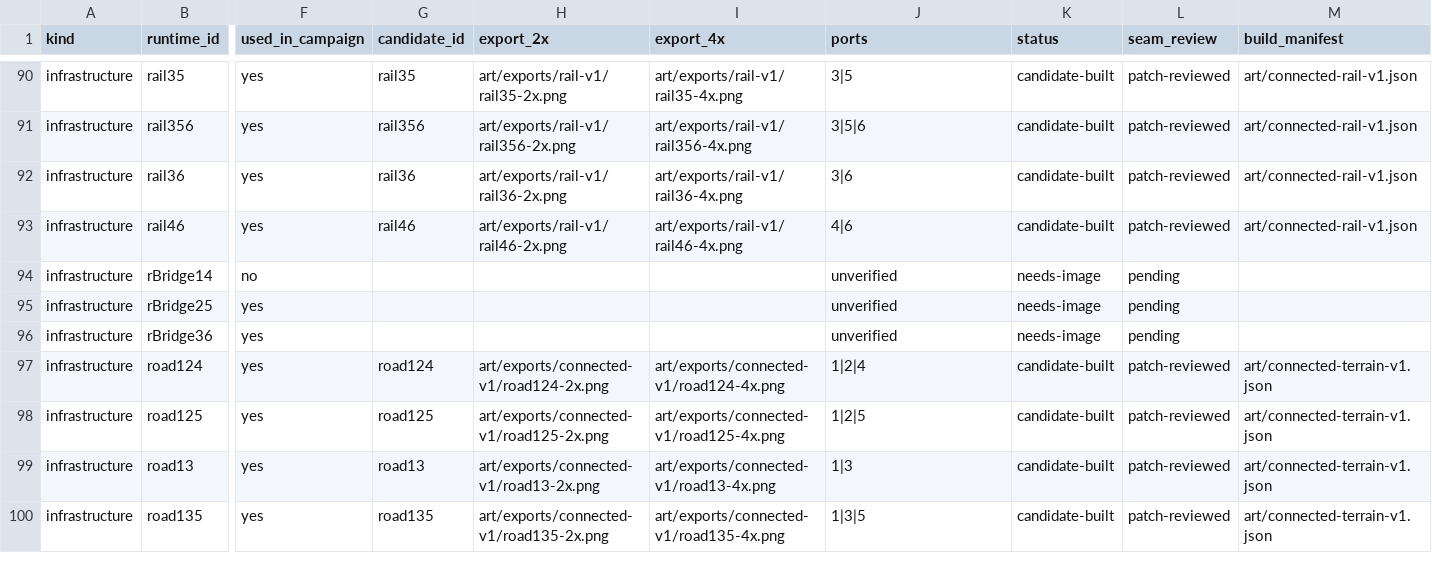
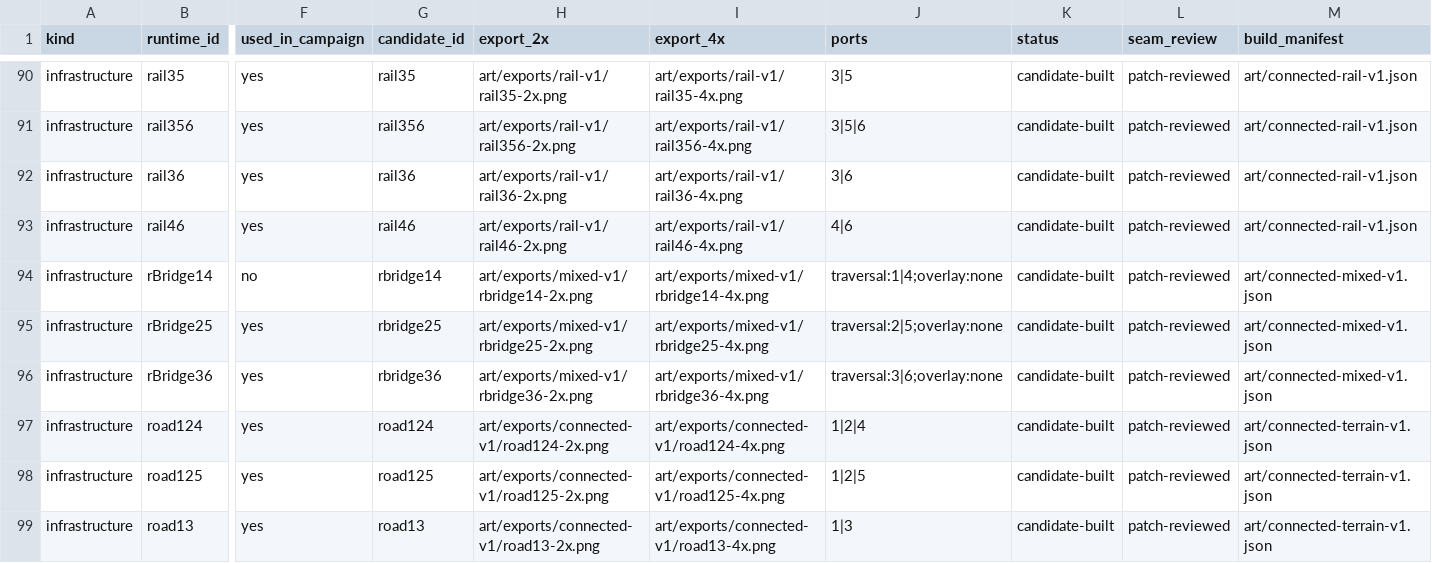
Before and after one commit to CWBudde/Historyline-1914-1918-remake, a CSV file: docs/art/runtime-tile-coverage.csv, drawn as a sheet; only a part is shown, gaps mark what is left out; the shorter side is filled out with more unchanged rows; the diff covers the shown part only; the diff names each change by its address in the sheet, - before the commit and + after, or states it on an @@ line.

```diff
--- a/docs/art/runtime-tile-coverage.csv
+++ b/docs/art/runtime-tile-coverage.csv
-G94 (candidate_id): (empty)
+G94 (candidate_id): rbridge14
-H94 (export_2x): (empty)
+H94 (export_2x): art/exports/mixed-v1/rbridge14-2x.png
-I94 (export_4x): (empty)
+I94 (export_4x): art/exports/mixed-v1/rbridge14-4x.png
-J94 (ports): unverified
+J94 (ports): traversal:1|4;overlay:none
-K94:K96 (status): needs-image
+K94:K96 (status): candidate-built
-L94:L96 (seam_review): pending
+L94:L96 (seam_review): patch-reviewed
-M94:M96 (build_manifest): (empty)
+M94:M96 (build_manifest): art/connected-mixed-v1.json
-G95 (candidate_id): (empty)
+G95 (candidate_id): rbridge25
-H95 (export_2x): (empty)
+H95 (export_2x): art/exports/mixed-v1/rbridge25-2x.png
-I95 (export_4x): (empty)
+I95 (export_4x): art/exports/mixed-v1/rbridge25-4x.png
-J95 (ports): unverified
+J95 (ports): traversal:2|5;overlay:none
-G96 (candidate_id): (empty)
+G96 (candidate_id): rbridge36
-H96 (export_2x): (empty)
+H96 (export_2x): art/exports/mixed-v1/rbridge36-2x.png
-I96 (export_4x): (empty)
+I96 (export_4x): art/exports/mixed-v1/rbridge36-4x.png
-J96 (ports): unverified
+J96 (ports): traversal:3|6;overlay:none
```
Also changed, not shown: 42 edited cells elsewhere in this file, 54 other files.
